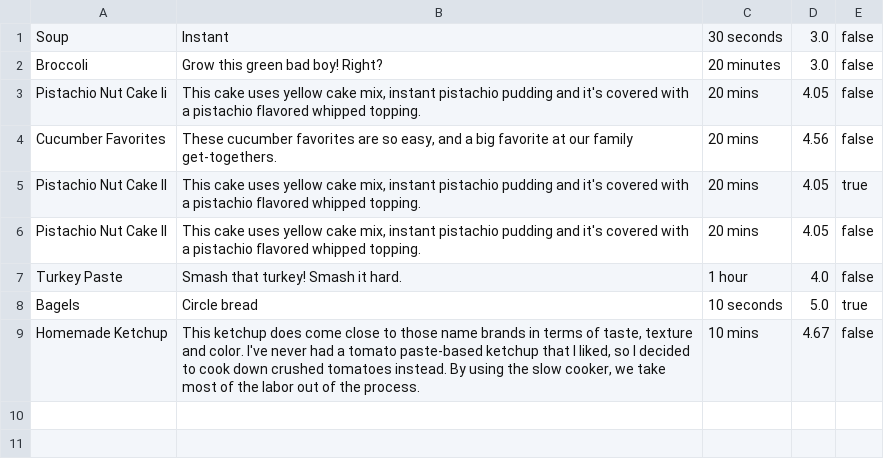
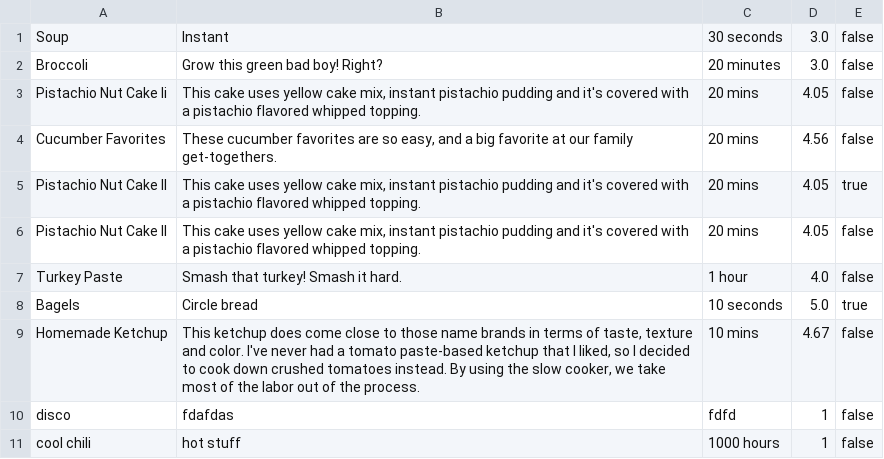
Before and after one commit to 2tonepantone/cookbook-sinatra, a CSV file: recipes.csv, drawn as a sheet; the diff names each change by its address in the sheet, - before the commit and + after, or states it on an @@ line.

Commit message:
implement adding recipes

```diff
--- a/recipes.csv
+++ b/recipes.csv
+row 10: disco | fdafdas | fdfd | 1 | false
+row 11: cool chili | hot stuff | 1000 hours | 1 | false
```
Also changed, not shown: 5 other files.
